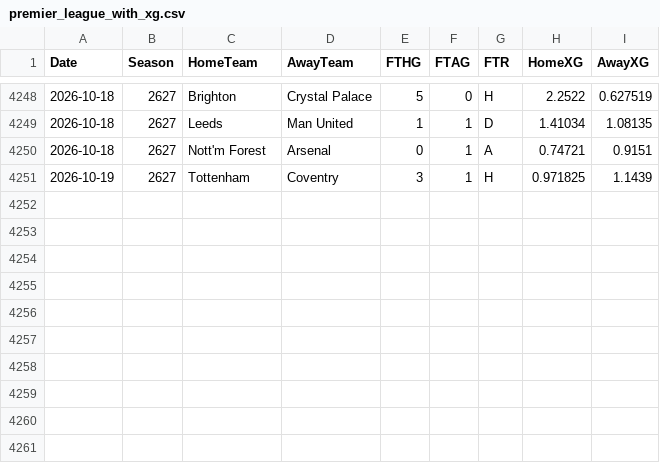
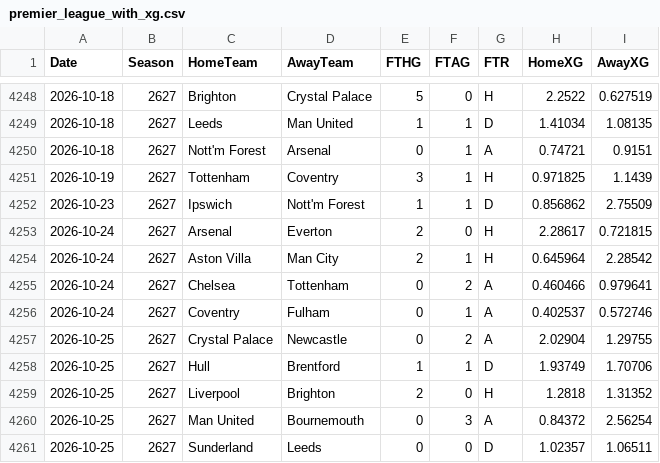
Before and after one commit to tahmidrashid3-oss/pitchiq-premier-league-analytics, a CSV file: data/processed/premier_league_with_xg.csv, drawn as a sheet; only a part is shown, gaps mark what is left out; the diff names each change by its address in the sheet, - before the commit and + after, or states it on an @@ line.

```diff
--- a/data/processed/premier_league_with_xg.csv
+++ b/data/processed/premier_league_with_xg.csv
+row 4252: 2026-10-23 | 2627 | Ipswich | Nott'm Forest | 1 | 1 | D | 0.856862 | 2.75509
+row 4253: 2026-10-24 | 2627 | Arsenal | Everton | 2 | 0 | H | 2.28617 | 0.721815
+row 4254: 2026-10-24 | 2627 | Aston Villa | Man City | 2 | 1 | H | 0.645964 | 2.28542
+row 4255: 2026-10-24 | 2627 | Chelsea | Tottenham | 0 | 2 | A | 0.460466 | 0.979641
+row 4256: 2026-10-24 | 2627 | Coventry | Fulham | 0 | 1 | A | 0.402537 | 0.572746
+row 4257: 2026-10-25 | 2627 | Crystal Palace | Newcastle | 0 | 2 | A | 2.02904 | 1.29755
+row 4258: 2026-10-25 | 2627 | Hull | Brentford | 1 | 1 | D | 1.93749 | 1.70706
+row 4259: 2026-10-25 | 2627 | Liverpool | Brighton | 2 | 0 | H | 1.2818 | 1.31352
+row 4260: 2026-10-25 | 2627 | Man United | Bournemouth | 0 | 3 | A | 0.84372 | 2.56254
+row 4261: 2026-10-25 | 2627 | Sunderland | Leeds | 0 | 0 | D | 1.02357 | 1.06511
```
